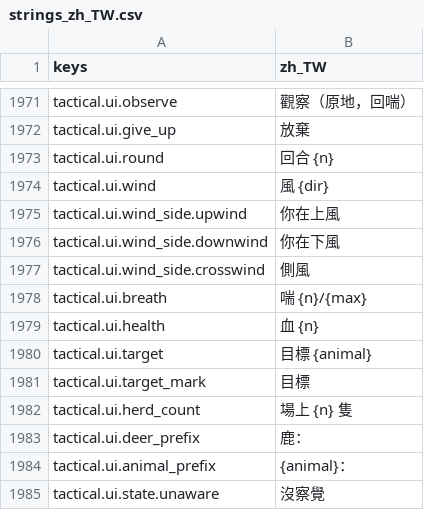
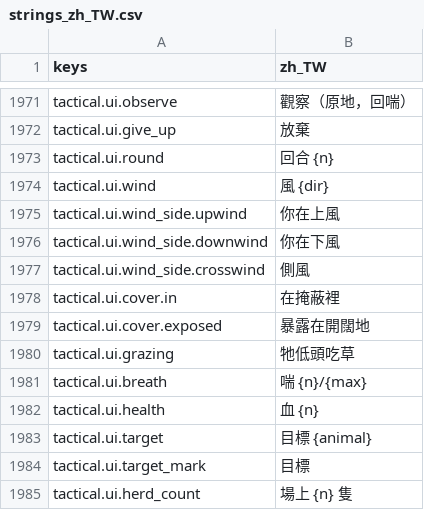
Before and after one commit to gigd123/wolf-life, a CSV file: localization/strings_zh_TW.csv, drawn as a sheet; only a part is shown, gaps mark what is left out; the shorter side is filled out with more unchanged rows.

```diff
--- a/localization/strings_zh_TW.csv
+++ b/localization/strings_zh_TW.csv
@@ -1981,2 +1981,5 @@ tactical.ui.wind_side.downwind,你在下風
 tactical.ui.wind_side.crosswind,側風
+tactical.ui.cover.in,在掩蔽裡
+tactical.ui.cover.exposed,暴露在開闊地
+tactical.ui.grazing,牠低頭吃草
 tactical.ui.breath,喘 {n}/{max}
```
Also changed, not shown: 7 other files.
